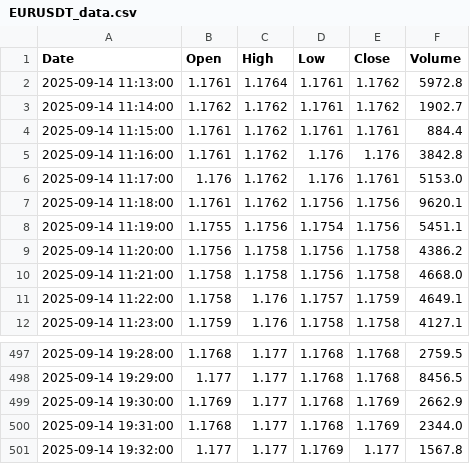
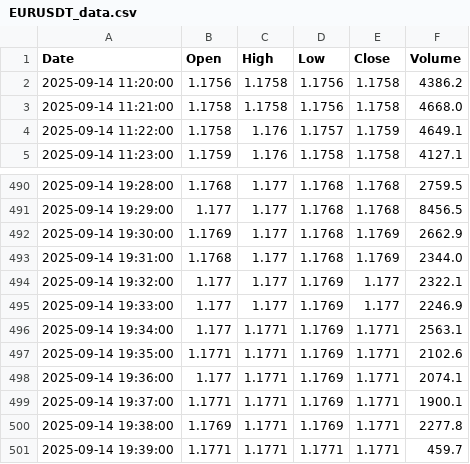
Before and after one commit to jadelmag/forex-trader-bot, a CSV file: trading_view/trade_view_csv/EURUSDT_data.csv, drawn as a sheet; only a part is shown, gaps mark what is left out.

```diff
--- a/trading_view/trade_view_csv/EURUSDT_data.csv
+++ b/trading_view/trade_view_csv/EURUSDT_data.csv
@@ -1,9 +1,2 @@
 Date,Open,High,Low,Close,Volume
-2025-09-14 11:13:00,1.1761,1.1764,1.1761,1.1762,5972.8
-2025-09-14 11:14:00,1.1762,1.1762,1.1761,1.1762,1902.7
-2025-09-14 11:15:00,1.1761,1.1762,1.1761,1.1761,884.4
-2025-09-14 11:16:00,1.1761,1.1762,1.176,1.176,3842.8
-2025-09-14 11:17:00,1.176,1.1762,1.176,1.1761,5153.0
-2025-09-14 11:18:00,1.1761,1.1762,1.1756,1.1756,9620.1
-2025-09-14 11:19:00,1.1755,1.1756,1.1754,1.1756,5451.1
 2025-09-14 11:20:00,1.1756,1.1758,1.1756,1.1758,4386.2
@@ -500,2 +493,9 @@ Date,Open,High,Low,Close,Volume
 2025-09-14 19:31:00,1.1768,1.177,1.1768,1.1769,2344.0
-2025-09-14 19:32:00,1.177,1.177,1.1769,1.177,1567.8
+2025-09-14 19:32:00,1.177,1.177,1.1769,1.177,2322.1
+2025-09-14 19:33:00,1.177,1.177,1.1769,1.177,2246.9
+2025-09-14 19:34:00,1.177,1.1771,1.1769,1.1771,2563.1
+2025-09-14 19:35:00,1.1771,1.1771,1.1769,1.1771,2102.6
+2025-09-14 19:36:00,1.177,1.1771,1.1769,1.1771,2074.1
+2025-09-14 19:37:00,1.1771,1.1771,1.1769,1.1771,1900.1
+2025-09-14 19:38:00,1.1769,1.1771,1.1769,1.1771,2277.8
+2025-09-14 19:39:00,1.1771,1.1771,1.1771,1.1771,459.7
```
Also changed, not shown: 2 other files.
